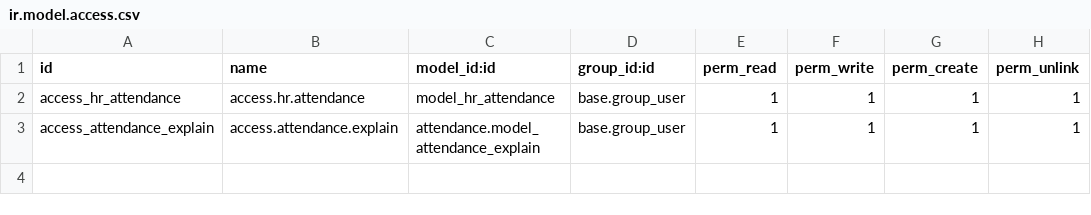
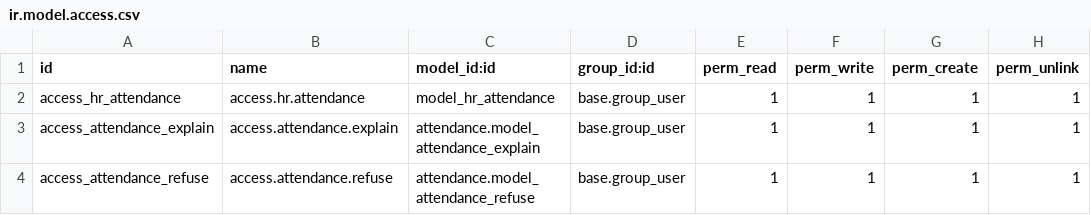
Before and after one commit to vtc-to-abc/HR_management_with_odoo, a CSV file: attendance/security/ir.model.access.csv, drawn as a sheet.

Commit message:
toi uu  attendance_explain, cap nhat att_refuse, cap nhat hr_attendance va cap nhat view attendance

```diff
--- a/attendance/security/ir.model.access.csv
+++ b/attendance/security/ir.model.access.csv
@@ -3 +3,2 @@ access_hr_attendance,access.hr.attendance,model_hr_attendance,base.group_user,1,
 access_attendance_explain,access.attendance.explain,attendance.model_attendance_explain,base.group_user,1,1,1,1
+access_attendance_refuse,access.attendance.refuse,attendance.model_attendance_refuse,base.group_user,1,1,1,1
```
Also changed, not shown: 5 other files.
